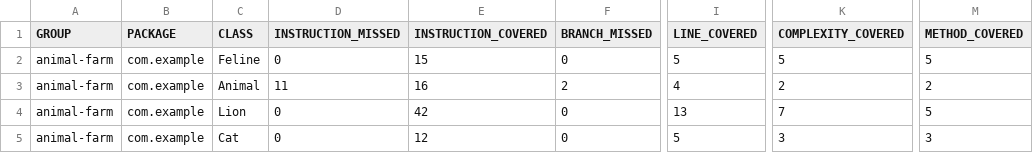
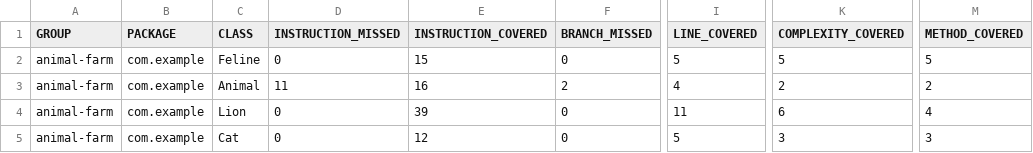
Before and after one commit to dmkhu/qa_java, a CSV file: target/site/jacoco/jacoco.csv, drawn as a sheet; only a part is shown, gaps mark what is left out; the diff names each change by its address in the sheet, - before the commit and + after, or states it on an @@ line.

Commit message:
fix: Lion сonstructor, LionTest and new jacoco result

```diff
--- a/target/site/jacoco/jacoco.csv
+++ b/target/site/jacoco/jacoco.csv
-E4 (INSTRUCTION_COVERED): 42
+E4 (INSTRUCTION_COVERED): 39
-I4 (LINE_COVERED): 13
+I4 (LINE_COVERED): 11
-K4 (COMPLEXITY_COVERED): 7
+K4 (COMPLEXITY_COVERED): 6
-M4 (METHOD_COVERED): 5
+M4 (METHOD_COVERED): 4
```
Also changed, not shown: 9 other files.
